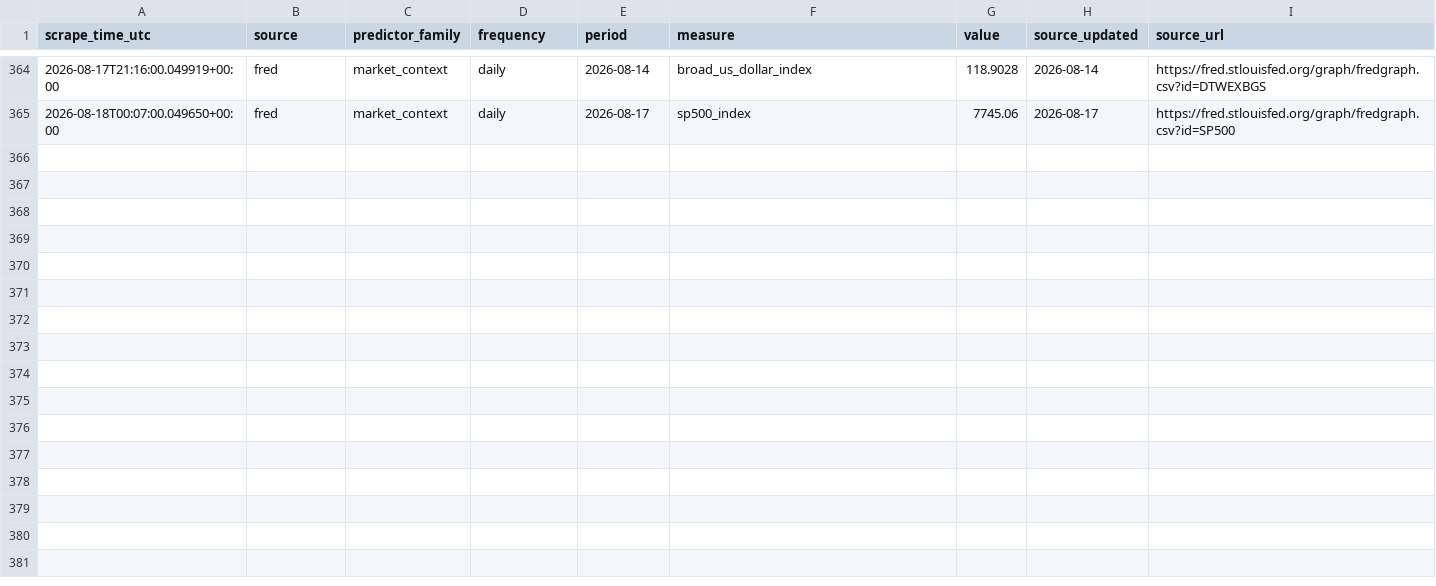
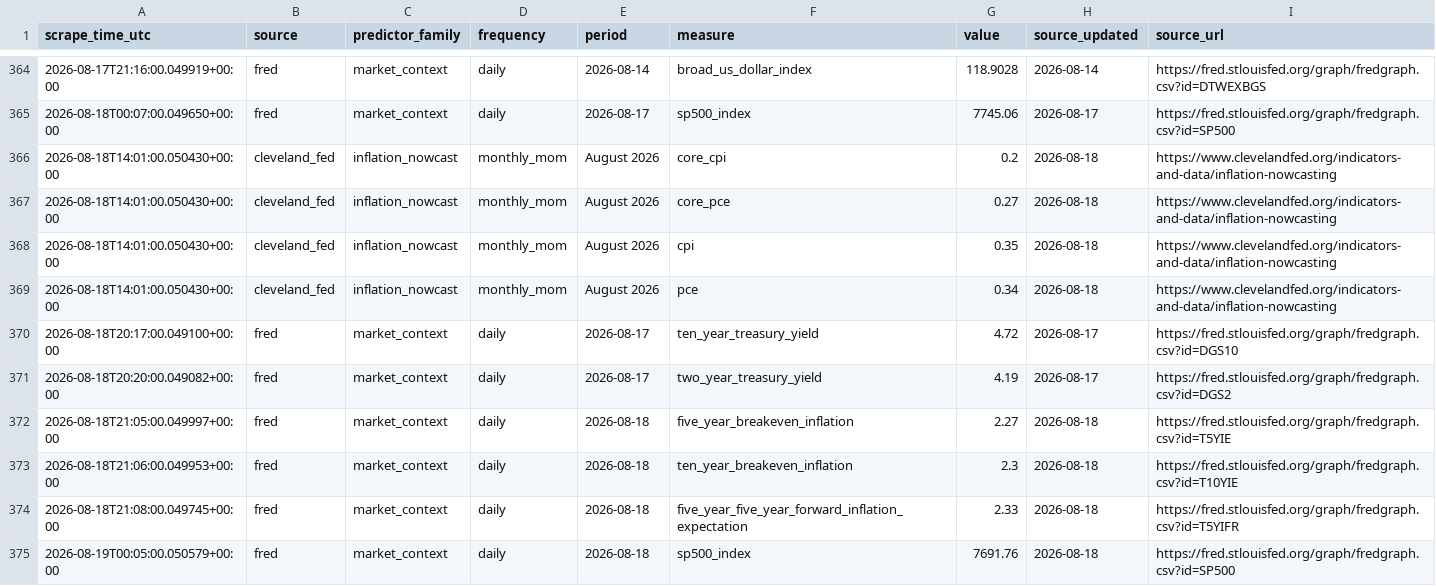
Before and after one commit to bwash318/CPI_MoM, a CSV file: data/predictor_snapshots.csv, drawn as a sheet; only a part is shown, gaps mark what is left out.

```diff
--- a/data/predictor_snapshots.csv
+++ b/data/predictor_snapshots.csv
@@ -365 +365,11 @@ scrape_time_utc,source,predictor_family,frequency,period,measure,value,source_up
 2026-08-18T00:07:00.049650+00:00,fred,market_context,daily,2026-08-17,sp500_index,7745.06,2026-08-17,https://fred.stlouisfed.org/graph/fredgraph.csv?id=SP500
+2026-08-18T14:01:00.050430+00:00,cleveland_fed,inflation_nowcast,monthly_mom,August 2026,core_cpi,0.2,2026-08-18,https://www.clevelandfed.org/indicators-and-data/inflation-nowcasting
+2026-08-18T14:01:00.050430+00:00,cleveland_fed,inflation_nowcast,monthly_mom,August 2026,core_pce,0.27,2026-08-18,https://www.clevelandfed.org/indicators-and-data/inflation-nowcasting
+2026-08-18T14:01:00.050430+00:00,cleveland_fed,inflation_nowcast,monthly_mom,August 2026,cpi,0.35,2026-08-18,https://www.clevelandfed.org/indicators-and-data/inflation-nowcasting
+2026-08-18T14:01:00.050430+00:00,cleveland_fed,inflation_nowcast,monthly_mom,August 2026,pce,0.34,2026-08-18,https://www.clevelandfed.org/indicators-and-data/inflation-nowcasting
+2026-08-18T20:17:00.049100+00:00,fred,market_context,daily,2026-08-17,ten_year_treasury_yield,4.72,2026-08-17,https://fred.stlouisfed.org/graph/fredgraph.csv?id=DGS10
+2026-08-18T20:20:00.049082+00:00,fred,market_context,daily,2026-08-17,two_year_treasury_yield,4.19,2026-08-17,https://fred.stlouisfed.org/graph/fredgraph.csv?id=DGS2
+2026-08-18T21:05:00.049997+00:00,fred,market_context,daily,2026-08-18,five_year_breakeven_inflation,2.27,2026-08-18,https://fred.stlouisfed.org/graph/fredgraph.csv?id=T5YIE
+2026-08-18T21:06:00.049953+00:00,fred,market_context,daily,2026-08-18,ten_year_breakeven_inflation,2.3,2026-08-18,https://fred.stlouisfed.org/graph/fredgraph.csv?id=T10YIE
+2026-08-18T21:08:00.049745+00:00,fred,market_context,daily,2026-08-18,five_year_five_year_forward_inflation_expectation,2.33,2026-08-18,https://fred.stlouisfed.org/graph/fredgraph.csv?id=T5YIFR
+2026-08-19T00:05:00.050579+00:00,fred,market_context,daily,2026-08-18,sp500_index,7691.76,2026-08-18,https://fred.stlouisfed.org/graph/fredgraph.csv?id=SP500
```
Also changed, not shown: 6 other files.
